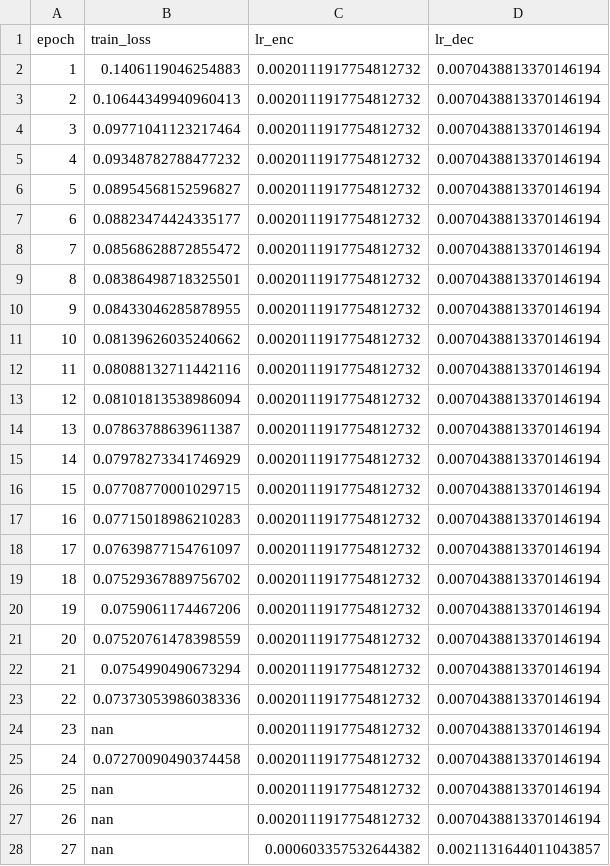
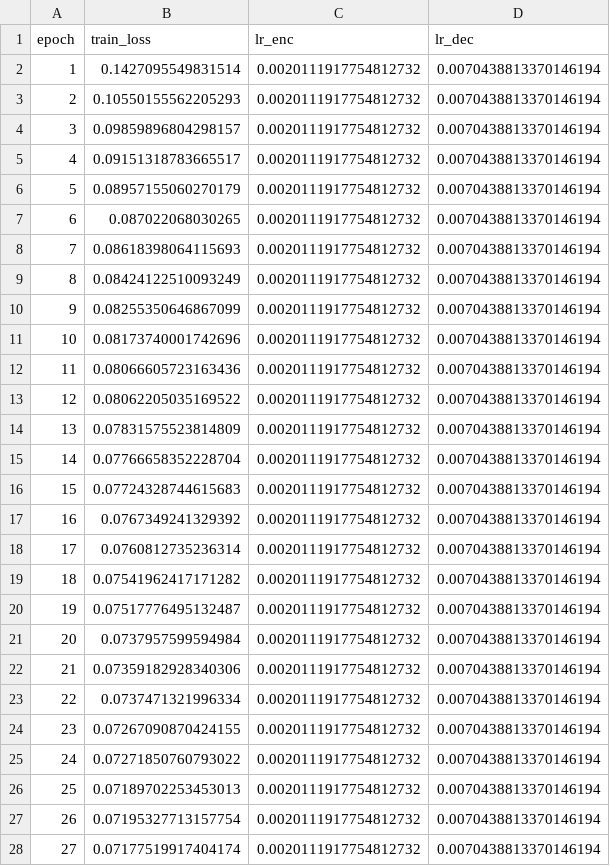
Before and after one commit to tkescec-algebra/UltraLightFCN, a CSV file: train/seg_phase6/final_retrain90/trial_54/seed_37/epoch_log.csv, drawn as a sheet; only a part is shown; the diff covers the shown part only.

```diff
--- a/train/seg_phase6/final_retrain90/trial_54/seed_37/epoch_log.csv
+++ b/train/seg_phase6/final_retrain90/trial_54/seed_37/epoch_log.csv
@@ -1,28 +1,28 @@
 epoch,train_loss,lr_enc,lr_dec
-1,0.1406119046254883,0.0020111917754812732,0.0070438813370146194
-2,0.10644349940960413,0.0020111917754812732,0.0070438813370146194
-3,0.09771041123217464,0.0020111917754812732,0.0070438813370146194
-4,0.09348782788477232,0.0020111917754812732,0.0070438813370146194
-5,0.08954568152596827,0.0020111917754812732,0.0070438813370146194
-6,0.08823474424335177,0.0020111917754812732,0.0070438813370146194
-7,0.08568628872855472,0.0020111917754812732,0.0070438813370146194
-8,0.08386498718325501,0.0020111917754812732,0.0070438813370146194
-9,0.08433046285878955,0.0020111917754812732,0.0070438813370146194
-10,0.08139626035240662,0.0020111917754812732,0.0070438813370146194
-11,0.08088132711442116,0.0020111917754812732,0.0070438813370146194
-12,0.08101813538986094,0.0020111917754812732,0.0070438813370146194
-13,0.07863788639611387,0.0020111917754812732,0.0070438813370146194
-14,0.07978273341746929,0.0020111917754812732,0.0070438813370146194
-15,0.07708770001029715,0.0020111917754812732,0.0070438813370146194
-16,0.07715018986210283,0.0020111917754812732,0.0070438813370146194
-17,0.07639877154761097,0.0020111917754812732,0.0070438813370146194
-18,0.07529367889756702,0.0020111917754812732,0.0070438813370146194
-19,0.0759061174467206,0.0020111917754812732,0.0070438813370146194
-20,0.07520761478398559,0.0020111917754812732,0.0070438813370146194
-21,0.0754990490673294,0.0020111917754812732,0.0070438813370146194
-22,0.07373053986038336,0.0020111917754812732,0.0070438813370146194
-23,nan,0.0020111917754812732,0.0070438813370146194
-24,0.07270090490374458,0.0020111917754812732,0.0070438813370146194
-25,nan,0.0020111917754812732,0.0070438813370146194
-26,nan,0.0020111917754812732,0.0070438813370146194
-27,nan,0.000603357532644382,0.0021131644011043857
+1,0.1427095549831514,0.0020111917754812732,0.0070438813370146194
+2,0.10550155562205293,0.0020111917754812732,0.0070438813370146194
+3,0.09859896804298157,0.0020111917754812732,0.0070438813370146194
+4,0.09151318783665517,0.0020111917754812732,0.0070438813370146194
+5,0.08957155060270179,0.0020111917754812732,0.0070438813370146194
+6,0.087022068030265,0.0020111917754812732,0.0070438813370146194
+7,0.08618398064115693,0.0020111917754812732,0.0070438813370146194
+8,0.08424122510093249,0.0020111917754812732,0.0070438813370146194
+9,0.08255350646867099,0.0020111917754812732,0.0070438813370146194
+10,0.08173740001742696,0.0020111917754812732,0.0070438813370146194
+11,0.08066605723163436,0.0020111917754812732,0.0070438813370146194
+12,0.08062205035169522,0.0020111917754812732,0.0070438813370146194
+13,0.07831575523814809,0.0020111917754812732,0.0070438813370146194
+14,0.07766658352228704,0.0020111917754812732,0.0070438813370146194
+15,0.07724328744615683,0.0020111917754812732,0.0070438813370146194
+16,0.0767349241329392,0.0020111917754812732,0.0070438813370146194
+17,0.0760812735236314,0.0020111917754812732,0.0070438813370146194
+18,0.07541962417171282,0.0020111917754812732,0.0070438813370146194
+19,0.07517776495132487,0.0020111917754812732,0.0070438813370146194
+20,0.0737957599594984,0.0020111917754812732,0.0070438813370146194
+21,0.07359182928340306,0.0020111917754812732,0.0070438813370146194
+22,0.0737471321996334,0.0020111917754812732,0.0070438813370146194
+23,0.07267090870424155,0.0020111917754812732,0.0070438813370146194
+24,0.07271850760793022,0.0020111917754812732,0.0070438813370146194
+25,0.07189702253453013,0.0020111917754812732,0.0070438813370146194
+26,0.07195327713157754,0.0020111917754812732,0.0070438813370146194
+27,0.07177519917404174,0.0020111917754812732,0.0070438813370146194
```
Also changed, not shown: 97 edited cells elsewhere in this file, train/seg_phase6/final_retrain90/phase6_test_per_seed.csv, train/seg_phase6/final_retrain90/trial_54/seed_13/epoch_log.csv, 7 other files.
